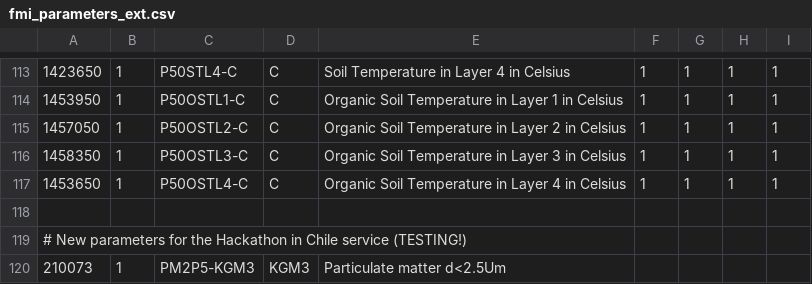
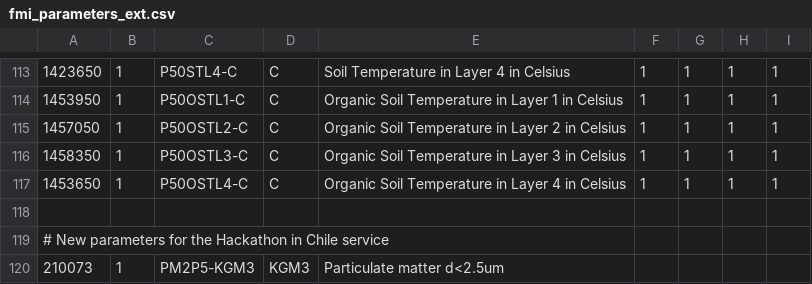
Before and after one commit to fmidev/firedanger-smartmet, a CSV file: smartmet-server/config/libraries/grid-files/fmi_parameters_ext.csv, drawn as a sheet; only a part is shown, gaps mark what is left out.

Commit message:
Update fmi_parameters_ext.csv

```diff
--- a/smartmet-server/config/libraries/grid-files/fmi_parameters_ext.csv
+++ b/smartmet-server/config/libraries/grid-files/fmi_parameters_ext.csv
@@ -118,3 +118,3 @@
 
-# New parameters for the Hackathon in Chile service (TESTING!)
-210073;1;PM2P5-KGM3;KGM3;Particulate matter d<2.5Um;;;;;
+# New parameters for the Hackathon in Chile service
+210073;1;PM2P5-KGM3;KGM3;Particulate matter d<2.5um;;;;;
```
